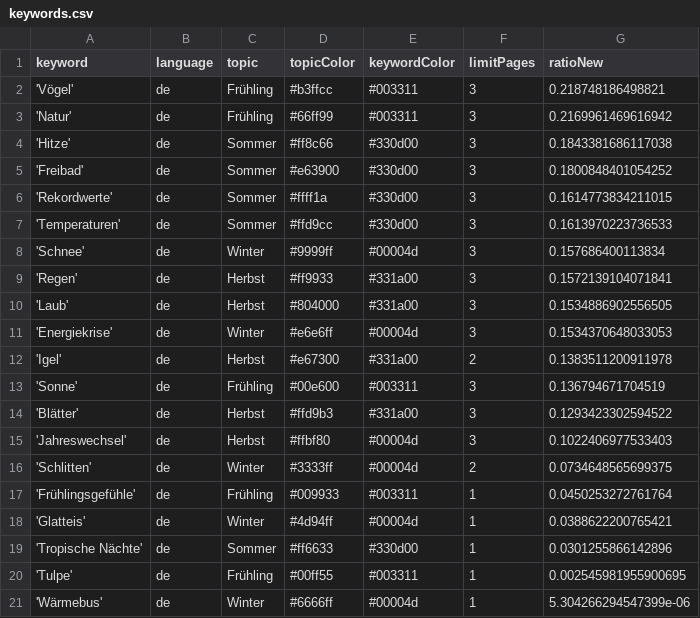
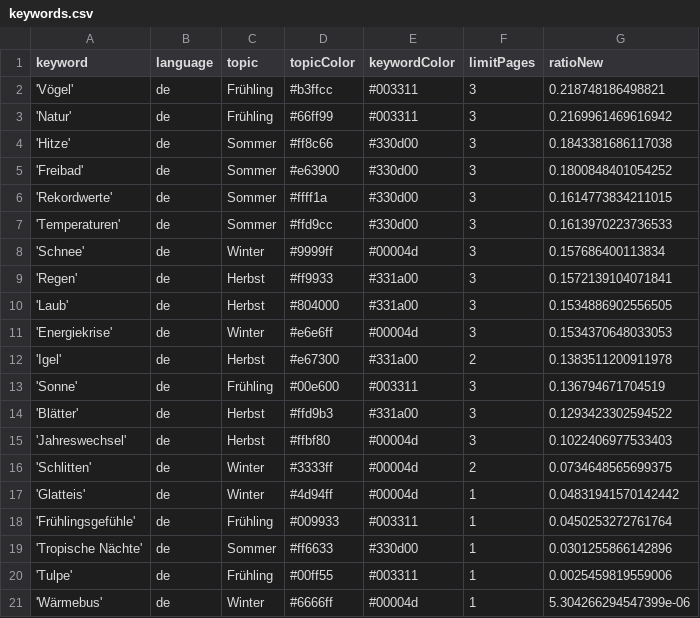
Before and after one commit to magaliekathrin/winterIsComing, a CSV file: keywords.csv, drawn as a sheet.

```diff
--- a/keywords.csv
+++ b/keywords.csv
@@ -16,6 +16,6 @@ keyword,language,topic,topicColor,keywordColor,limitPages,ratioNew
 'Schlitten',de,Winter,#3333ff,#00004d,2,0.0734648565699375
+'Glatteis',de,Winter,#4d94ff,#00004d,1,0.04831941570142442
 'Frühlingsgefühle',de,Frühling,#009933,#003311,1,0.0450253272761764
-'Glatteis',de,Winter,#4d94ff,#00004d,1,0.0388622200765421
 'Tropische Nächte',de,Sommer,#ff6633,#330d00,1,0.0301255866142896
-'Tulpe',de,Frühling,#00ff55,#003311,1,0.002545981955900695
+'Tulpe',de,Frühling,#00ff55,#003311,1,0.0025459819559006
 'Wärmebus',de,Winter,#6666ff,#00004d,1,5.304266294547399e-06
```
Also changed, not shown: csv/news_2023_09.csv.
